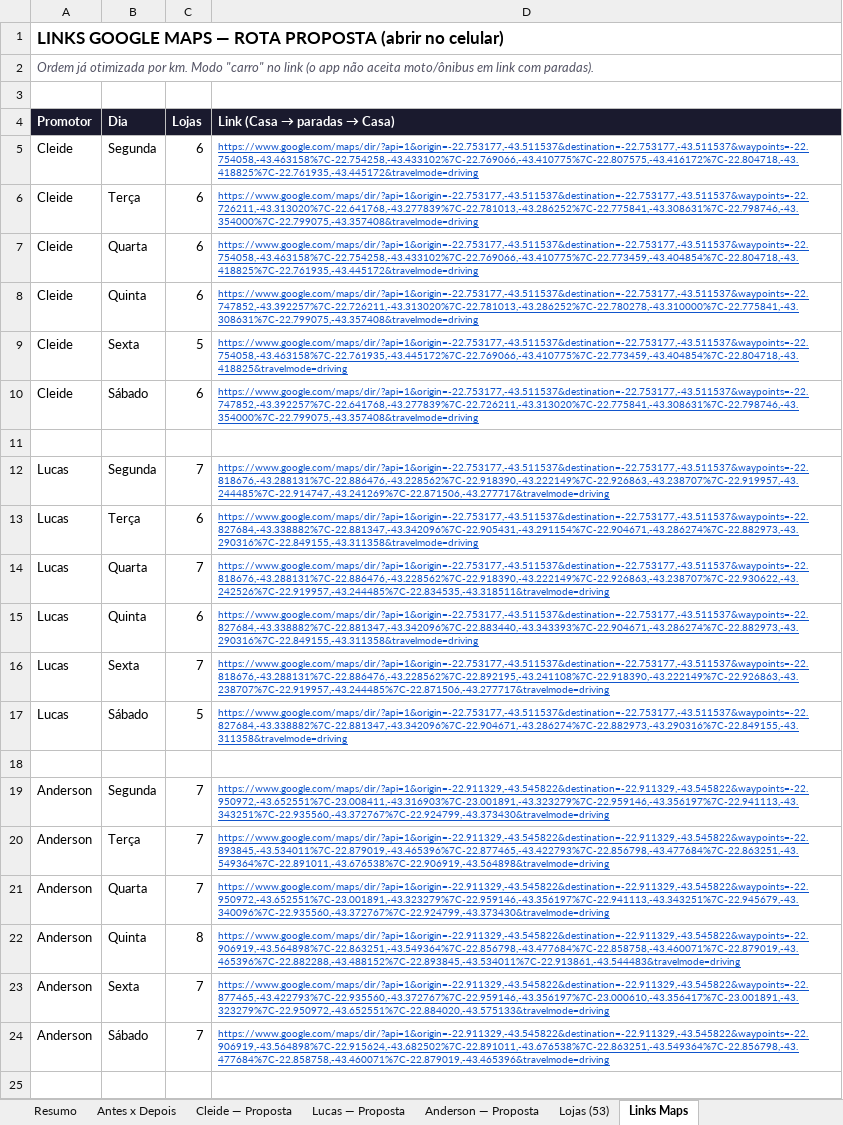
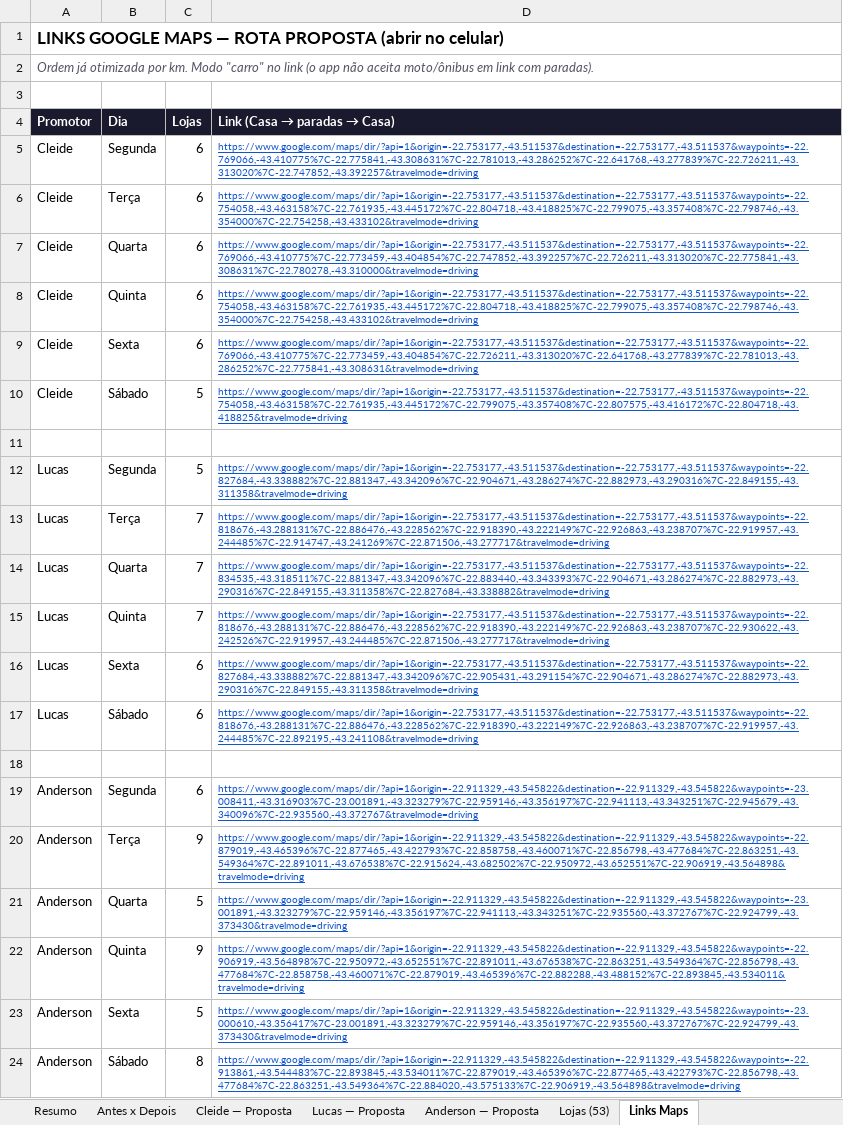
Before and after one commit to ViewOutBusiness/rotas_rio, an Excel workbook: Estudo-Rotas-RJ-Eficiencia.xlsx, sheet Links Maps, drawn as a sheet; values as stored, in another font and other column widths than the file's, no borders; the diff names each change by its address in the sheet, - before the commit and + after, or states it on an @@ line.

```diff
--- a/Estudo-Rotas-RJ-Eficiencia.xlsx (sheet Links Maps)
+++ b/Estudo-Rotas-RJ-Eficiencia.xlsx (sheet Links Maps)
-D5 (Link (Casa → paradas → Casa)): https://www.google.com/maps/dir/?api=1&origin=-22.753177,-43.511537&destination=-22.753177,-43.511537&waypoints=-22.754058,-43.463158%7C-22.754258,-43.433102%7C-22.769066,-43.410775%7C-22.807575,-43.416172%7C-22.804718,-43.418825%7C-22.761935,-43.445172&travelmode=driving
+D5 (Link (Casa → paradas → Casa)): https://www.google.com/maps/dir/?api=1&origin=-22.753177,-43.511537&destination=-22.753177,-43.511537&waypoints=-22.769066,-43.410775%7C-22.775841,-43.308631%7C-22.781013,-43.286252%7C-22.641768,-43.277839%7C-22.726211,-43.313020%7C-22.747852,-43.392257&travelmode=driving
-D6 (Link (Casa → paradas → Casa)): https://www.google.com/maps/dir/?api=1&origin=-22.753177,-43.511537&destination=-22.753177,-43.511537&waypoints=-22.726211,-43.313020%7C-22.641768,-43.277839%7C-22.781013,-43.286252%7C-22.775841,-43.308631%7C-22.798746,-43.354000%7C-22.799075,-43.357408&travelmode=driving
+D6 (Link (Casa → paradas → Casa)): https://www.google.com/maps/dir/?api=1&origin=-22.753177,-43.511537&destination=-22.753177,-43.511537&waypoints=-22.754058,-43.463158%7C-22.761935,-43.445172%7C-22.804718,-43.418825%7C-22.799075,-43.357408%7C-22.798746,-43.354000%7C-22.754258,-43.433102&travelmode=driving
-D7 (Link (Casa → paradas → Casa)): https://www.google.com/maps/dir/?api=1&origin=-22.753177,-43.511537&destination=-22.753177,-43.511537&waypoints=-22.754058,-43.463158%7C-22.754258,-43.433102%7C-22.769066,-43.410775%7C-22.773459,-43.404854%7C-22.804718,-43.418825%7C-22.761935,-43.445172&travelmode=driving
+D7 (Link (Casa → paradas → Casa)): https://www.google.com/maps/dir/?api=1&origin=-22.753177,-43.511537&destination=-22.753177,-43.511537&waypoints=-22.769066,-43.410775%7C-22.773459,-43.404854%7C-22.747852,-43.392257%7C-22.726211,-43.313020%7C-22.775841,-43.308631%7C-22.780278,-43.310000&travelmode=driving
-D8 (Link (Casa → paradas → Casa)): https://www.google.com/maps/dir/?api=1&origin=-22.753177,-43.511537&destination=-22.753177,-43.511537&waypoints=-22.747852,-43.392257%7C-22.726211,-43.313020%7C-22.781013,-43.286252%7C-22.780278,-43.310000%7C-22.775841,-43.308631%7C-22.799075,-43.357408&travelmode=driving
+D8 (Link (Casa → paradas → Casa)): https://www.google.com/maps/dir/?api=1&origin=-22.753177,-43.511537&destination=-22.753177,-43.511537&waypoints=-22.754058,-43.463158%7C-22.761935,-43.445172%7C-22.804718,-43.418825%7C-22.799075,-43.357408%7C-22.798746,-43.354000%7C-22.754258,-43.433102&travelmode=driving
-C9 (Lojas): 5
+C9 (Lojas): 6
-D9 (Link (Casa → paradas → Casa)): https://www.google.com/maps/dir/?api=1&origin=-22.753177,-43.511537&destination=-22.753177,-43.511537&waypoints=-22.754058,-43.463158%7C-22.761935,-43.445172%7C-22.769066,-43.410775%7C-22.773459,-43.404854%7C-22.804718,-43.418825&travelmode=driving
+D9 (Link (Casa → paradas → Casa)): https://www.google.com/maps/dir/?api=1&origin=-22.753177,-43.511537&destination=-22.753177,-43.511537&waypoints=-22.769066,-43.410775%7C-22.773459,-43.404854%7C-22.726211,-43.313020%7C-22.641768,-43.277839%7C-22.781013,-43.286252%7C-22.775841,-43.308631&travelmode=driving
-C10 (Lojas): 6
+C10 (Lojas): 5
-D10 (Link (Casa → paradas → Casa)): https://www.google.com/maps/dir/?api=1&origin=-22.753177,-43.511537&destination=-22.753177,-43.511537&waypoints=-22.747852,-43.392257%7C-22.641768,-43.277839%7C-22.726211,-43.313020%7C-22.775841,-43.308631%7C-22.798746,-43.354000%7C-22.799075,-43.357408&travelmode=driving
+D10 (Link (Casa → paradas → Casa)): https://www.google.com/maps/dir/?api=1&origin=-22.753177,-43.511537&destination=-22.753177,-43.511537&waypoints=-22.754058,-43.463158%7C-22.761935,-43.445172%7C-22.799075,-43.357408%7C-22.807575,-43.416172%7C-22.804718,-43.418825&travelmode=driving
-C12 (Lojas): 7
+C12 (Lojas): 5
-D12 (Link (Casa → paradas → Casa)): https://www.google.com/maps/dir/?api=1&origin=-22.753177,-43.511537&destination=-22.753177,-43.511537&waypoints=-22.818676,-43.288131%7C-22.886476,-43.228562%7C-22.918390,-43.222149%7C-22.926863,-43.238707%7C-22.919957,-43.244485%7C-22.914747,-43.241269%7C-22.871506,-43.277717&travelmode=driving
+D12 (Link (Casa → paradas → Casa)): https://www.google.com/maps/dir/?api=1&origin=-22.753177,-43.511537&destination=-22.753177,-43.511537&waypoints=-22.827684,-43.338882%7C-22.881347,-43.342096%7C-22.904671,-43.286274%7C-22.882973,-43.290316%7C-22.849155,-43.311358&travelmode=driving
-C13 (Lojas): 6
+C13 (Lojas): 7
-D13 (Link (Casa → paradas → Casa)): https://www.google.com/maps/dir/?api=1&origin=-22.753177,-43.511537&destination=-22.753177,-43.511537&waypoints=-22.827684,-43.338882%7C-22.881347,-43.342096%7C-22.905431,-43.291154%7C-22.904671,-43.286274%7C-22.882973,-43.290316%7C-22.849155,-43.311358&travelmode=driving
+D13 (Link (Casa → paradas → Casa)): https://www.google.com/maps/dir/?api=1&origin=-22.753177,-43.511537&destination=-22.753177,-43.511537&waypoints=-22.818676,-43.288131%7C-22.886476,-43.228562%7C-22.918390,-43.222149%7C-22.926863,-43.238707%7C-22.919957,-43.244485%7C-22.914747,-43.241269%7C-22.871506,-43.277717&travelmode=driving
-D14 (Link (Casa → paradas → Casa)): https://www.google.com/maps/dir/?api=1&origin=-22.753177,-43.511537&destination=-22.753177,-43.511537&waypoints=-22.818676,-43.288131%7C-22.886476,-43.228562%7C-22.918390,-43.222149%7C-22.926863,-43.238707%7C-22.930622,-43.242526%7C-22.919957,-43.244485%7C-22.834535,-43.318511&travelmode=driving
+D14 (Link (Casa → paradas → Casa)): https://www.google.com/maps/dir/?api=1&origin=-22.753177,-43.511537&destination=-22.753177,-43.511537&waypoints=-22.834535,-43.318511%7C-22.881347,-43.342096%7C-22.883440,-43.343393%7C-22.904671,-43.286274%7C-22.882973,-43.290316%7C-22.849155,-43.311358%7C-22.827684,-43.338882&travelmode=driving
-C15 (Lojas): 6
+C15 (Lojas): 7
-D15 (Link (Casa → paradas → Casa)): https://www.google.com/maps/dir/?api=1&origin=-22.753177,-43.511537&destination=-22.753177,-43.511537&waypoints=-22.827684,-43.338882%7C-22.881347,-43.342096%7C-22.883440,-43.343393%7C-22.904671,-43.286274%7C-22.882973,-43.290316%7C-22.849155,-43.311358&travelmode=driving
+D15 (Link (Casa → paradas → Casa)): https://www.google.com/maps/dir/?api=1&origin=-22.753177,-43.511537&destination=-22.753177,-43.511537&waypoints=-22.818676,-43.288131%7C-22.886476,-43.228562%7C-22.918390,-43.222149%7C-22.926863,-43.238707%7C-22.930622,-43.242526%7C-22.919957,-43.244485%7C-22.871506,-43.277717&travelmode=driving
-C16 (Lojas): 7
+C16 (Lojas): 6
-D16 (Link (Casa → paradas → Casa)): https://www.google.com/maps/dir/?api=1&origin=-22.753177,-43.511537&destination=-22.753177,-43.511537&waypoints=-22.818676,-43.288131%7C-22.886476,-43.228562%7C-22.892195,-43.241108%7C-22.918390,-43.222149%7C-22.926863,-43.238707%7C-22.919957,-43.244485%7C-22.871506,-43.277717&travelmode=driving
+D16 (Link (Casa → paradas → Casa)): https://www.google.com/maps/dir/?api=1&origin=-22.753177,-43.511537&destination=-22.753177,-43.511537&waypoints=-22.827684,-43.338882%7C-22.881347,-43.342096%7C-22.905431,-43.291154%7C-22.904671,-43.286274%7C-22.882973,-43.290316%7C-22.849155,-43.311358&travelmode=driving
-C17 (Lojas): 5
+C17 (Lojas): 6
-D17 (Link (Casa → paradas → Casa)): https://www.google.com/maps/dir/?api=1&origin=-22.753177,-43.511537&destination=-22.753177,-43.511537&waypoints=-22.827684,-43.338882%7C-22.881347,-43.342096%7C-22.904671,-43.286274%7C-22.882973,-43.290316%7C-22.849155,-43.311358&travelmode=driving
+D17 (Link (Casa → paradas → Casa)): https://www.google.com/maps/dir/?api=1&origin=-22.753177,-43.511537&destination=-22.753177,-43.511537&waypoints=-22.818676,-43.288131%7C-22.886476,-43.228562%7C-22.918390,-43.222149%7C-22.926863,-43.238707%7C-22.919957,-43.244485%7C-22.892195,-43.241108&travelmode=driving
-C19 (Lojas): 7
+C19 (Lojas): 6
-D19 (Link (Casa → paradas → Casa)): https://www.google.com/maps/dir/?api=1&origin=-22.911329,-43.545822&destination=-22.911329,-43.545822&waypoints=-22.950972,-43.652551%7C-23.008411,-43.316903%7C-23.001891,-43.323279%7C-22.959146,-43.356197%7C-22.941113,-43.343251%7C-22.935560,-43.372767%7C-22.924799,-43.373430&travelmode=driving
+D19 (Link (Casa → paradas → Casa)): https://www.google.com/maps/dir/?api=1&origin=-22.911329,-43.545822&destination=-22.911329,-43.545822&waypoints=-23.008411,-43.316903%7C-23.001891,-43.323279%7C-22.959146,-43.356197%7C-22.941113,-43.343251%7C-22.945679,-43.340096%7C-22.935560,-43.372767&travelmode=driving
-C20 (Lojas): 7
+C20 (Lojas): 9
-D20 (Link (Casa → paradas → Casa)): https://www.google.com/maps/dir/?api=1&origin=-22.911329,-43.545822&destination=-22.911329,-43.545822&waypoints=-22.893845,-43.534011%7C-22.879019,-43.465396%7C-22.877465,-43.422793%7C-22.856798,-43.477684%7C-22.863251,-43.549364%7C-22.891011,-43.676538%7C-22.906919,-43.564898&travelmode=driving
+D20 (Link (Casa → paradas → Casa)): https://www.google.com/maps/dir/?api=1&origin=-22.911329,-43.545822&destination=-22.911329,-43.545822&waypoints=-22.879019,-43.465396%7C-22.877465,-43.422793%7C-22.858758,-43.460071%7C-22.856798,-43.477684%7C-22.863251,-43.549364%7C-22.891011,-43.676538%7C-22.915624,-43.682502%7C-22.950972,-43.652551%7C-22.906919,-43.564898&travelmode=driving
-C21 (Lojas): 7
+C21 (Lojas): 5
-D21 (Link (Casa → paradas → Casa)): https://www.google.com/maps/dir/?api=1&origin=-22.911329,-43.545822&destination=-22.911329,-43.545822&waypoints=-22.950972,-43.652551%7C-23.001891,-43.323279%7C-22.959146,-43.356197%7C-22.941113,-43.343251%7C-22.945679,-43.340096%7C-22.935560,-43.372767%7C-22.924799,-43.373430&travelmode=driving
+D21 (Link (Casa → paradas → Casa)): https://www.google.com/maps/dir/?api=1&origin=-22.911329,-43.545822&destination=-22.911329,-43.545822&waypoints=-23.001891,-43.323279%7C-22.959146,-43.356197%7C-22.941113,-43.343251%7C-22.935560,-43.372767%7C-22.924799,-43.373430&travelmode=driving
-C22 (Lojas): 8
+C22 (Lojas): 9
-D22 (Link (Casa → paradas → Casa)): https://www.google.com/maps/dir/?api=1&origin=-22.911329,-43.545822&destination=-22.911329,-43.545822&waypoints=-22.906919,-43.564898%7C-22.863251,-43.549364%7C-22.856798,-43.477684%7C-22.858758,-43.460071%7C-22.879019,-43.465396%7C-22.882288,-43.488152%7C-22.893845,-43.534011%7C-22.913861,-43.544483&travelmode=driving
+D22 (Link (Casa → paradas → Casa)): https://www.google.com/maps/dir/?api=1&origin=-22.911329,-43.545822&destination=-22.911329,-43.545822&waypoints=-22.906919,-43.564898%7C-22.950972,-43.652551%7C-22.891011,-43.676538%7C-22.863251,-43.549364%7C-22.856798,-43.477684%7C-22.858758,-43.460071%7C-22.879019,-43.465396%7C-22.882288,-43.488152%7C-22.893845,-43.534011&travelmode=driving
-C23 (Lojas): 7
+C23 (Lojas): 5
-D23 (Link (Casa → paradas → Casa)): https://www.google.com/maps/dir/?api=1&origin=-22.911329,-43.545822&destination=-22.911329,-43.545822&waypoints=-22.877465,-43.422793%7C-22.935560,-43.372767%7C-22.959146,-43.356197%7C-23.000610,-43.356417%7C-23.001891,-43.323279%7C-22.950972,-43.652551%7C-22.884020,-43.575133&travelmode=driving
+D23 (Link (Casa → paradas → Casa)): https://www.google.com/maps/dir/?api=1&origin=-22.911329,-43.545822&destination=-22.911329,-43.545822&waypoints=-23.000610,-43.356417%7C-23.001891,-43.323279%7C-22.959146,-43.356197%7C-22.935560,-43.372767%7C-22.924799,-43.373430&travelmode=driving
-C24 (Lojas): 7
+C24 (Lojas): 8
-D24 (Link (Casa → paradas → Casa)): https://www.google.com/maps/dir/?api=1&origin=-22.911329,-43.545822&destination=-22.911329,-43.545822&waypoints=-22.906919,-43.564898%7C-22.915624,-43.682502%7C-22.891011,-43.676538%7C-22.863251,-43.549364%7C-22.856798,-43.477684%7C-22.858758,-43.460071%7C-22.879019,-43.465396&travelmode=driving
+D24 (Link (Casa → paradas → Casa)): https://www.google.com/maps/dir/?api=1&origin=-22.911329,-43.545822&destination=-22.911329,-43.545822&waypoints=-22.913861,-43.544483%7C-22.893845,-43.534011%7C-22.879019,-43.465396%7C-22.877465,-43.422793%7C-22.856798,-43.477684%7C-22.863251,-43.549364%7C-22.884020,-43.575133%7C-22.906919,-43.564898&travelmode=driving
```
Also changed, not shown: sheet Anderson — Proposta, sheet Cleide — Proposta, sheet Lucas — Proposta, sheet Antes x Depois, sheet Lojas (53), sheet Resumo, 1 other file.
